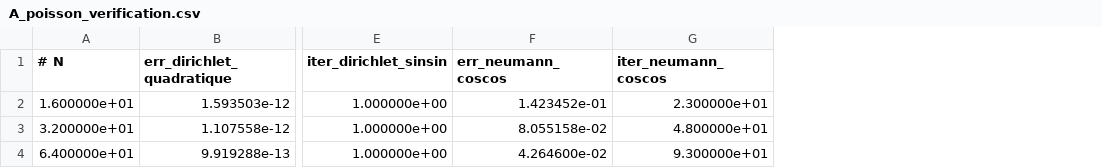
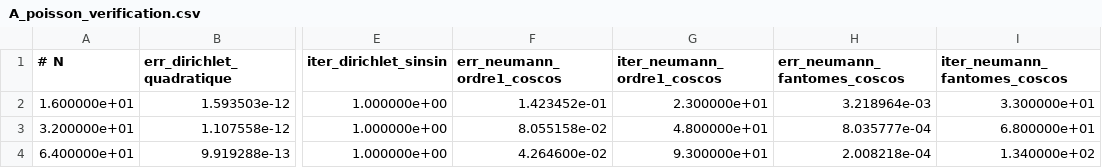
Before and after one commit to ACILN0S/Projet4_CFD, a CSV file: results/A_poisson_verification.csv, drawn as a sheet; only a part is shown, gaps mark what is left out; the diff names each change by its address in the sheet, - before the commit and + after, or states it on an @@ line.

```diff
--- a/results/A_poisson_verification.csv
+++ b/results/A_poisson_verification.csv
+column H (err_neumann_fantomes_coscos), rows 2-4: 3.218964e-03 | 8.035777e-04 | 2.008218e-04
+column I (iter_neumann_fantomes_coscos), rows 2-4: 3.300000e+01 | 6.800000e+01 | 1.340000e+02
-F1: err_neumann_coscos
+F1: err_neumann_ordre1_coscos
-G1: iter_neumann_coscos
+G1: iter_neumann_ordre1_coscos
```
Also changed, not shown: results/A_M1_M2_summary.csv, results/A_M1_summary.csv, 14 other files.
